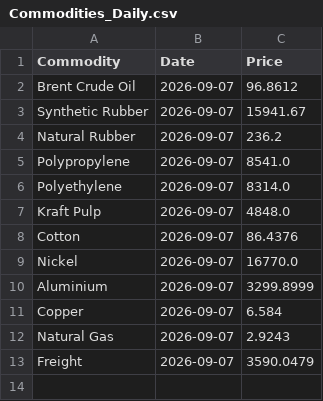
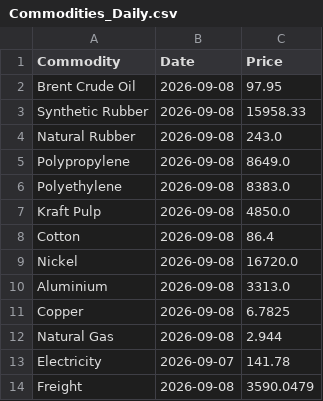
Before and after one commit to NWLPSDataReporting/commodity-tracker, a CSV file: Commodities_Daily.csv, drawn as a sheet.

```diff
--- a/Commodities_Daily.csv
+++ b/Commodities_Daily.csv
@@ -1,13 +1,14 @@
 Commodity,Date,Price
-Brent Crude Oil,2026-09-07,96.8612
-Synthetic Rubber,2026-09-07,15941.67
-Natural Rubber,2026-09-07,236.2
-Polypropylene,2026-09-07,8541.0
-Polyethylene,2026-09-07,8314.0
-Kraft Pulp,2026-09-07,4848.0
-Cotton,2026-09-07,86.4376
-Nickel,2026-09-07,16770.0
-Aluminium,2026-09-07,3299.8999
-Copper,2026-09-07,6.584
-Natural Gas,2026-09-07,2.9243
-Freight,2026-09-07,3590.0479
+Brent Crude Oil,2026-09-08,97.95
+Synthetic Rubber,2026-09-08,15958.33
+Natural Rubber,2026-09-08,243.0
+Polypropylene,2026-09-08,8649.0
+Polyethylene,2026-09-08,8383.0
+Kraft Pulp,2026-09-08,4850.0
+Cotton,2026-09-08,86.4
+Nickel,2026-09-08,16720.0
+Aluminium,2026-09-08,3313.0
+Copper,2026-09-08,6.7825
+Natural Gas,2026-09-08,2.944
+Electricity,2026-09-07,141.78
+Freight,2026-09-08,3590.0479
```
